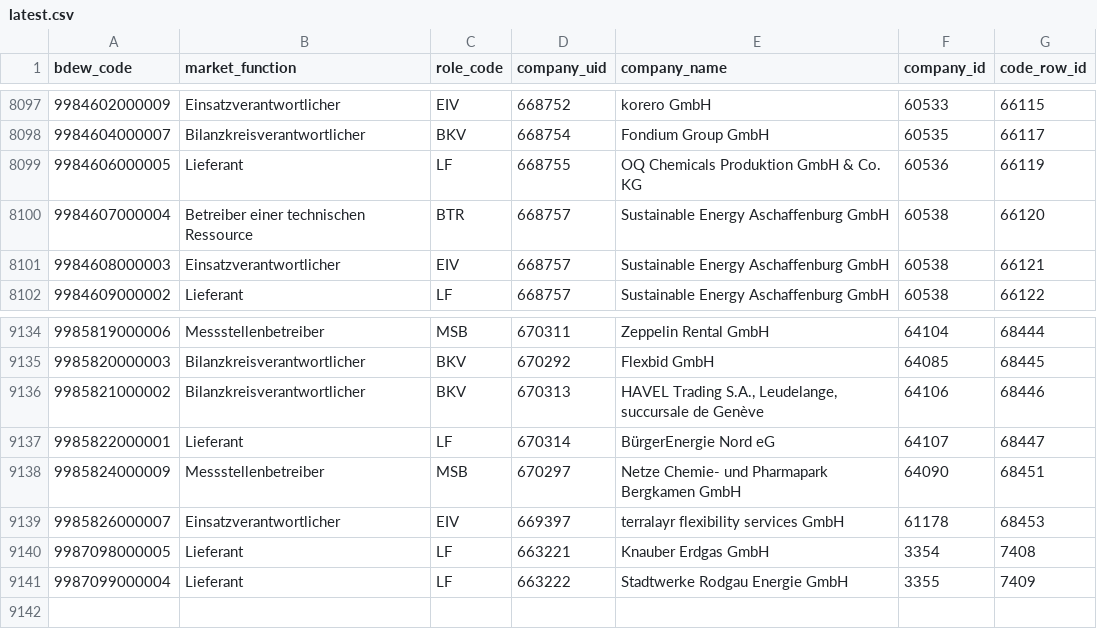
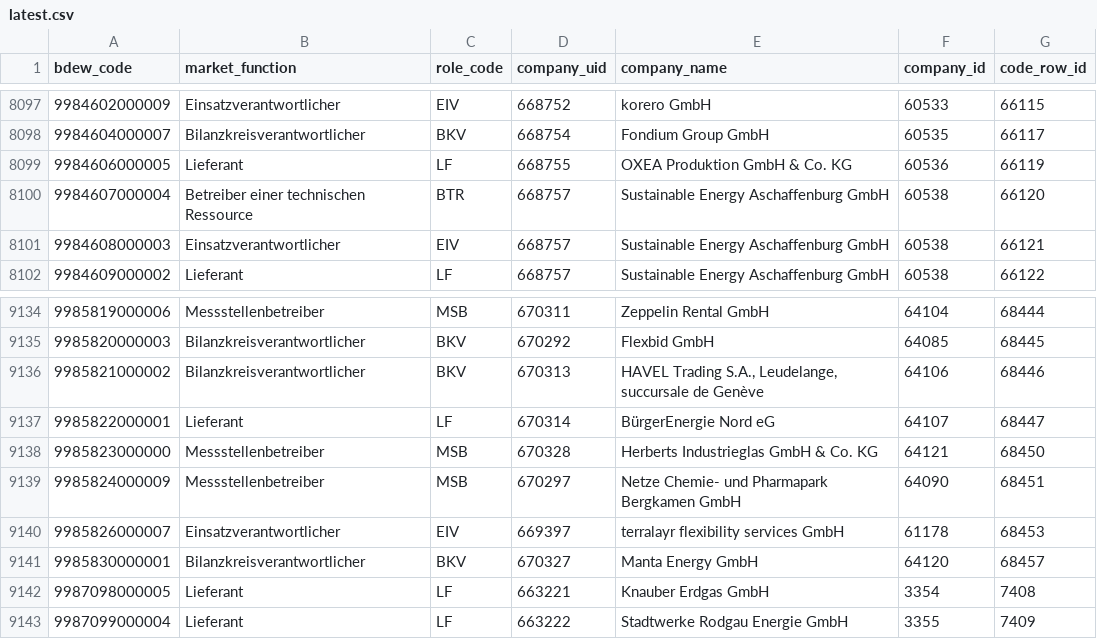
Before and after one commit to adriansprk/mpid-radar, a CSV file: data/latest.csv, drawn as a sheet; only a part is shown, gaps mark what is left out.

```diff
--- a/data/latest.csv
+++ b/data/latest.csv
@@ -8098,3 +8098,3 @@ bdew_code,market_function,role_code,company_uid,company_name,company_id,code_row
 9984604000007,Bilanzkreisverantwortlicher,BKV,668754,Fondium Group GmbH,60535,66117
-9984606000005,Lieferant,LF,668755,OQ Chemicals Produktion GmbH & Co. KG,60536,66119
+9984606000005,Lieferant,LF,668755,OXEA Produktion GmbH & Co. KG,60536,66119
 9984607000004,Betreiber einer technischen Ressource,BTR,668757,Sustainable Energy Aschaffenburg GmbH,60538,66120
@@ -9137,4 +9137,6 @@ bdew_code,market_function,role_code,company_uid,company_name,company_id,code_row
 9985822000001,Lieferant,LF,670314,BürgerEnergie Nord eG,64107,68447
+9985823000000,Messstellenbetreiber,MSB,670328,Herberts Industrieglas GmbH & Co. KG,64121,68450
 9985824000009,Messstellenbetreiber,MSB,670297,Netze Chemie- und Pharmapark Bergkamen GmbH,64090,68451
 9985826000007,Einsatzverantwortlicher,EIV,669397,terralayr flexibility services GmbH,61178,68453
+9985830000001,Bilanzkreisverantwortlicher,BKV,670327,Manta Energy GmbH,64120,68457
 9987098000005,Lieferant,LF,663221,Knauber Erdgas GmbH,3354,7408
```
Also changed, not shown: 4 other files.
